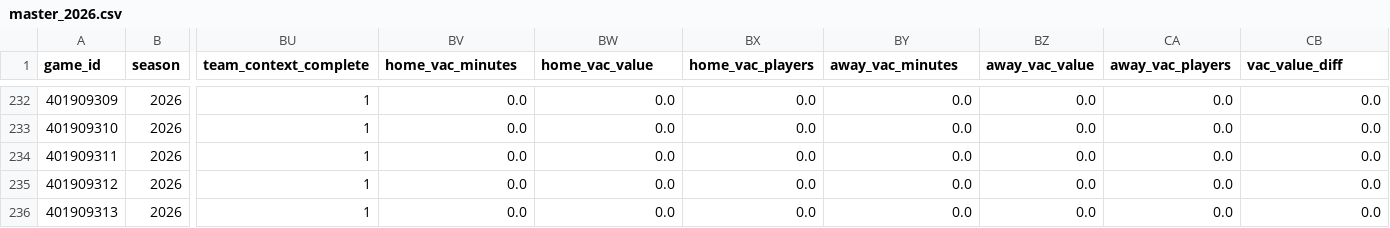
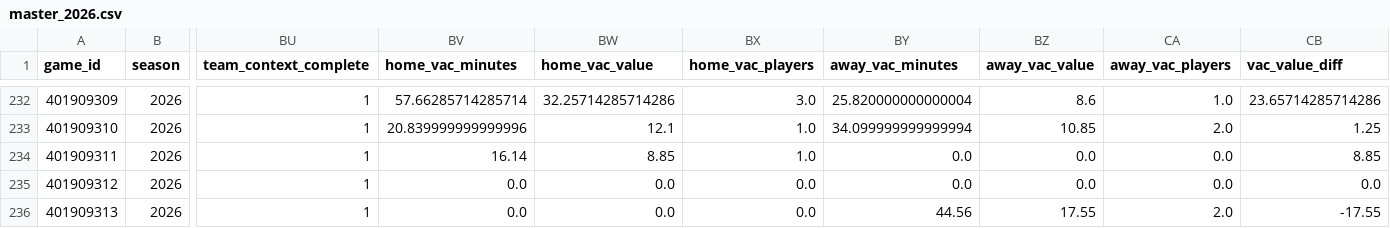
Before and after one commit to bigtyme2k3/Nba-model, a CSV file: data/processed/master_2026.csv, drawn as a sheet; only a part is shown, gaps mark what is left out; the diff covers the shown part only; the diff names each change by its address in the sheet, - before the commit and + after, or states it on an @@ line.

```diff
--- a/data/processed/master_2026.csv
+++ b/data/processed/master_2026.csv
-BV232 (home_vac_minutes): 0.0
+BV232 (home_vac_minutes): 57.66285714285714
-BW232 (home_vac_value): 0.0
+BW232 (home_vac_value): 32.25714285714286
-BX232 (home_vac_players): 0.0
+BX232 (home_vac_players): 3.0
-BY232 (away_vac_minutes): 0.0
+BY232 (away_vac_minutes): 25.820000000000004
-BZ232 (away_vac_value): 0.0
+BZ232 (away_vac_value): 8.6
-CA232 (away_vac_players): 0.0
+CA232 (away_vac_players): 1.0
-CB232 (vac_value_diff): 0.0
+CB232 (vac_value_diff): 23.65714285714286
-BV233 (home_vac_minutes): 0.0
+BV233 (home_vac_minutes): 20.839999999999996
-BW233 (home_vac_value): 0.0
+BW233 (home_vac_value): 12.1
-BX233:BX234 (home_vac_players): 0.0
+BX233:BX234 (home_vac_players): 1.0
-BY233 (away_vac_minutes): 0.0
+BY233 (away_vac_minutes): 34.099999999999994
-BZ233 (away_vac_value): 0.0
+BZ233 (away_vac_value): 10.85
-CA233 (away_vac_players): 0.0
+CA233 (away_vac_players): 2.0
-CB233 (vac_value_diff): 0.0
+CB233 (vac_value_diff): 1.25
-BV234 (home_vac_minutes): 0.0
+BV234 (home_vac_minutes): 16.14
-BW234 (home_vac_value): 0.0
+BW234 (home_vac_value): 8.85
-CB234 (vac_value_diff): 0.0
+CB234 (vac_value_diff): 8.85
-BY236 (away_vac_minutes): 0.0
+BY236 (away_vac_minutes): 44.56
-BZ236 (away_vac_value): 0.0
+BZ236 (away_vac_value): 17.55
-CA236 (away_vac_players): 0.0
+CA236 (away_vac_players): 2.0
-CB236 (vac_value_diff): 0.0
+CB236 (vac_value_diff): -17.55
```
Also changed, not shown: 28 edited cells elsewhere in this file, data/processed/player_profiles_latest.csv, data/processed/rotation_profiles_latest.csv, 51 other files.
